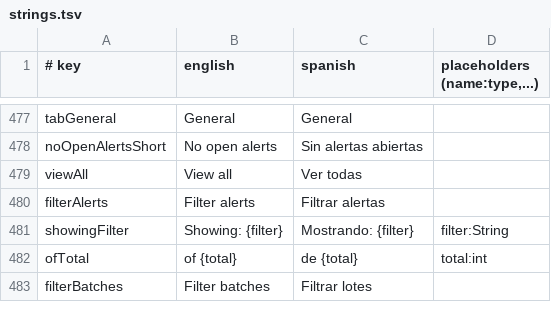
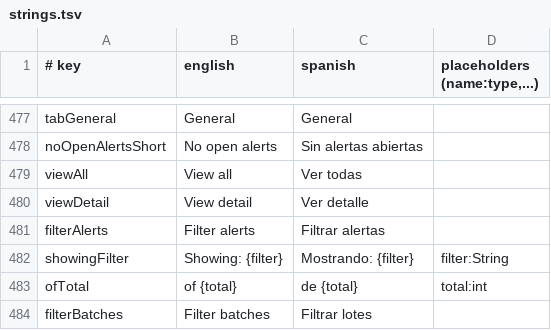
Before and after one commit to IoTech-2620-8741/qualitrack-mobile-application, a TSV file: i18n/strings.tsv, drawn as a sheet; only a part is shown, gaps mark what is left out.

```diff
--- a/i18n/strings.tsv
+++ b/i18n/strings.tsv
@@ -479,2 +479,3 @@ noOpenAlertsShort	No open alerts	Sin alertas abiertas
 viewAll	View all	Ver todas
+viewDetail	View detail	Ver detalle
 filterAlerts	Filter alerts	Filtrar alertas
```
Also changed, not shown: 5 other files.
